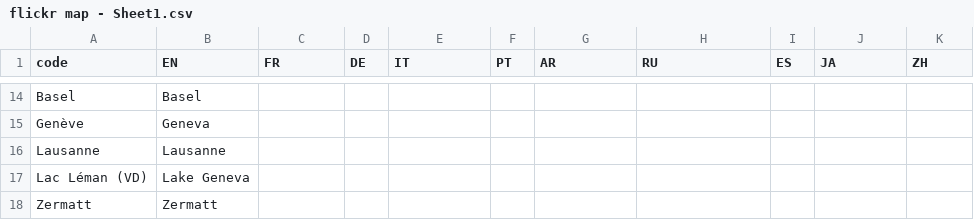
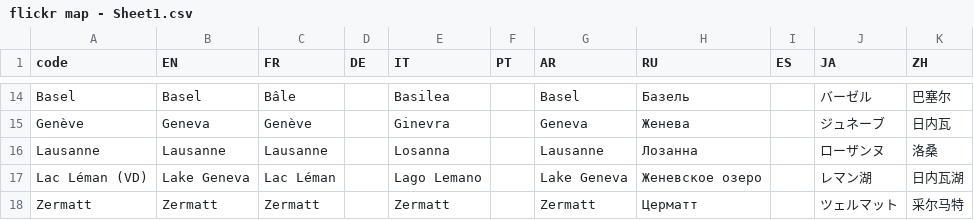
Before and after one commit to d-qn/2016_05_14_flickr_Switzerland, a CSV file: input/flickr map - Sheet1.csv, drawn as a sheet; only a part is shown, gaps mark what is left out; the diff covers the shown part only; the diff names each change by its address in the sheet, - before the commit and + after, or states it on an @@ line.

```diff
--- a/input/flickr map - Sheet1.csv
+++ b/input/flickr map - Sheet1.csv
-C14 (FR): (empty)
+C14 (FR): Bâle
-E14 (IT): (empty)
+E14 (IT): Basilea
-G14 (AR): (empty)
+G14 (AR): Basel
-H14 (RU): (empty)
+H14 (RU): Базель
-J14 (JA): (empty)
+J14 (JA): バーゼル
-K14 (ZH): (empty)
+K14 (ZH): 巴塞尔
-C15 (FR): (empty)
+C15 (FR): Genève
-E15 (IT): (empty)
+E15 (IT): Ginevra
-G15 (AR): (empty)
+G15 (AR): Geneva
-H15 (RU): (empty)
+H15 (RU): Женева
-J15 (JA): (empty)
+J15 (JA): ジュネーブ
-K15 (ZH): (empty)
+K15 (ZH): 日内瓦
-C16 (FR): (empty)
+C16 (FR): Lausanne
-E16 (IT): (empty)
+E16 (IT): Losanna
-G16 (AR): (empty)
+G16 (AR): Lausanne
-H16 (RU): (empty)
+H16 (RU): Лозанна
-J16 (JA): (empty)
+J16 (JA): ローザンヌ
-K16 (ZH): (empty)
+K16 (ZH): 洛桑
-C17 (FR): (empty)
+C17 (FR): Lac Léman
-E17 (IT): (empty)
+E17 (IT): Lago Lemano
-G17 (AR): (empty)
+G17 (AR): Lake Geneva
-H17 (RU): (empty)
+H17 (RU): Женевское озеро
-J17 (JA): (empty)
+J17 (JA): レマン湖
-K17 (ZH): (empty)
+K17 (ZH): 日内瓦湖
-C18 (FR): (empty)
+C18 (FR): Zermatt
-E18 (IT): (empty)
+E18 (IT): Zermatt
-G18 (AR): (empty)
+G18 (AR): Zermatt
-H18 (RU): (empty)
+H18 (RU): Церматт
-J18 (JA): (empty)
+J18 (JA): ツェルマット
-K18 (ZH): (empty)
+K18 (ZH): 采尔马特
```
Also changed, not shown: 2 added rows and 112 edited cells elsewhere in this file, 59 other files.
